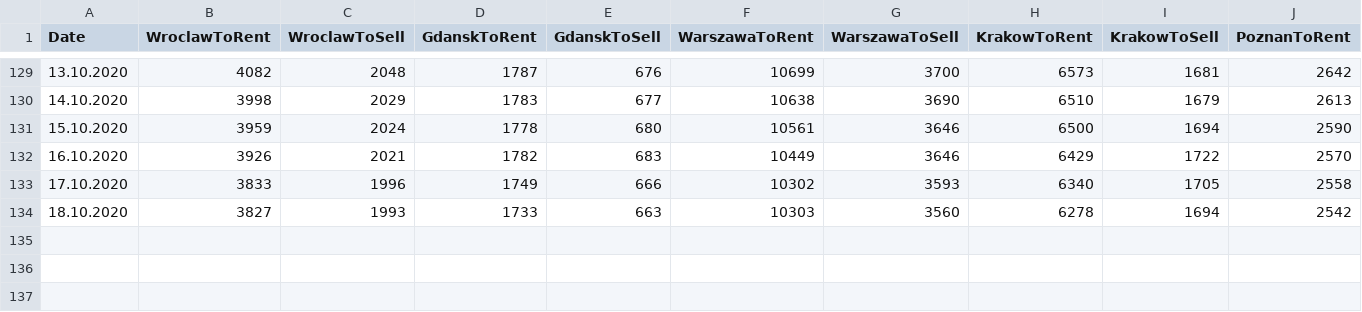
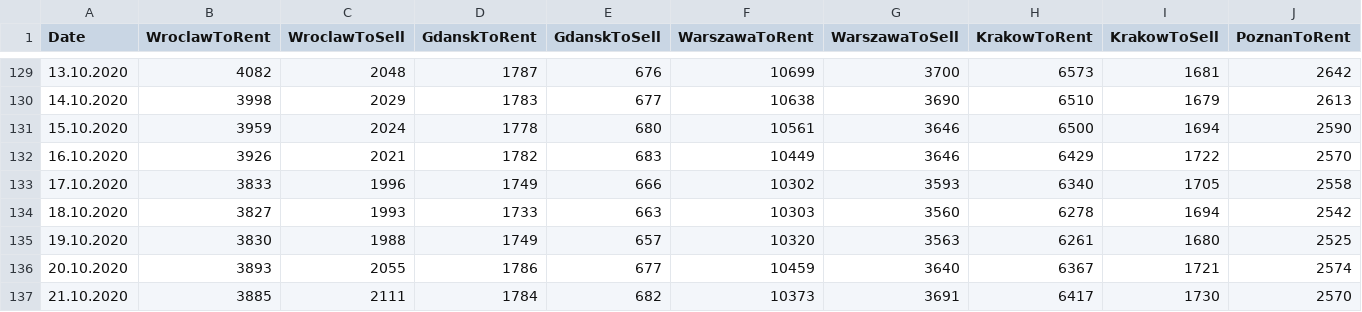
Before and after one commit to radekpastuszka/olxreader, a CSV file: OlxReaderHost/olxData.csv, drawn as a sheet; only a part is shown, gaps mark what is left out; rows hold the shown columns only; the diff names each change by its address in the sheet, - before the commit and + after, or states it on an @@ line.

Commit message:
Fixed data component

```diff
--- a/OlxReaderHost/olxData.csv
+++ b/OlxReaderHost/olxData.csv
+row 135: 19.10.2020 | 3830 | 1988 | 1749 | 657 | 10320 | 3563 | 6261 | 1680 | 2525
+row 136: 20.10.2020 | 3893 | 2055 | 1786 | 677 | 10459 | 3640 | 6367 | 1721 | 2574
+row 137: 21.10.2020 | 3885 | 2111 | 1784 | 682 | 10373 | 3691 | 6417 | 1730 | 2570
```
Also changed, not shown: 6 other files.
